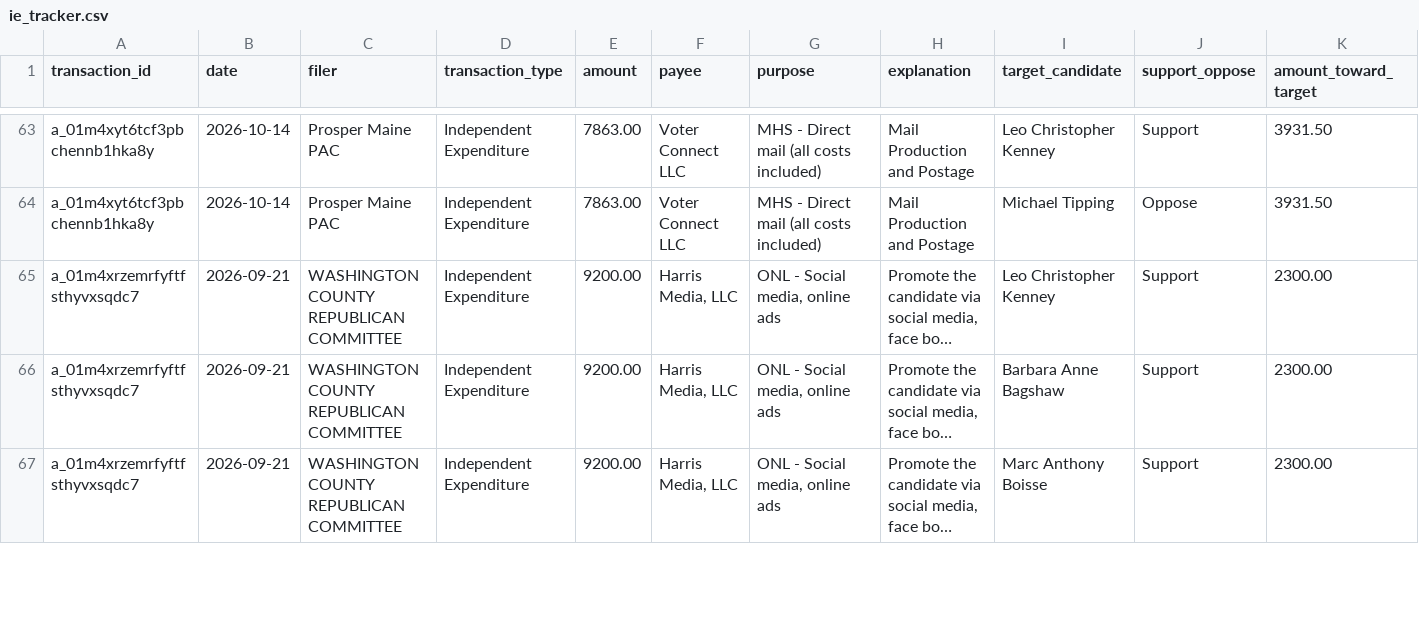
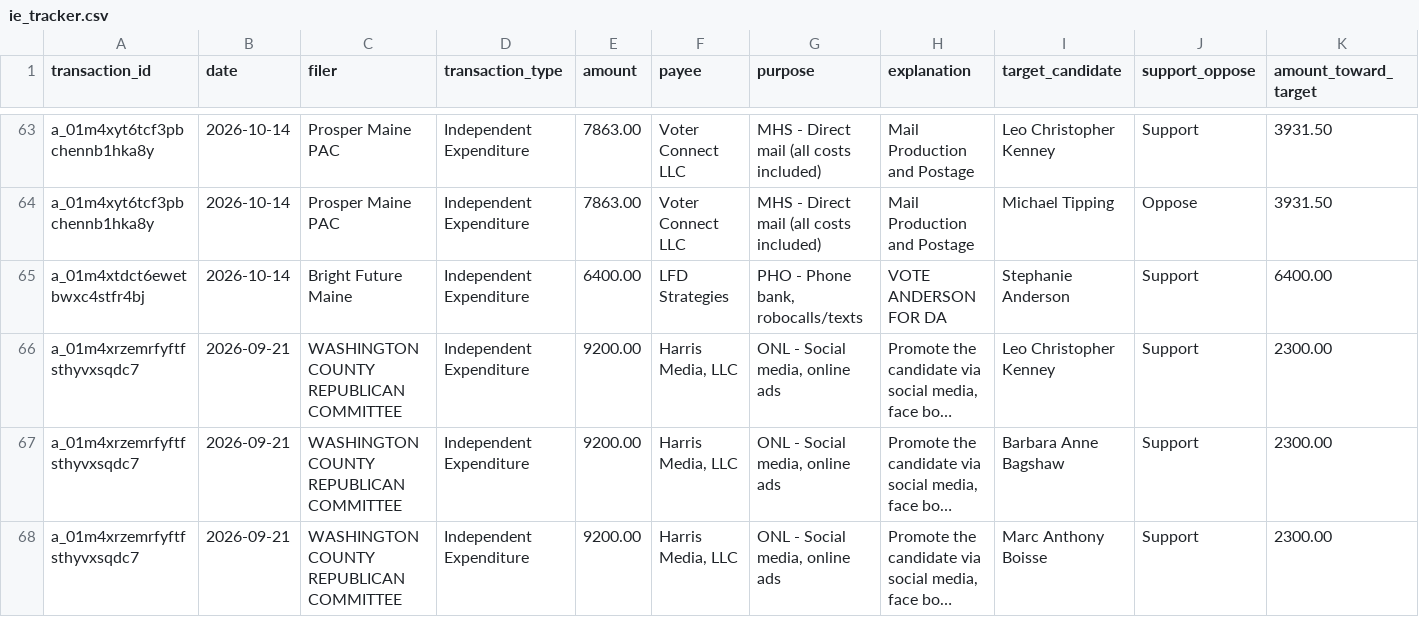
Before and after one commit to wsfp/maine-ie-tracker, a CSV file: ie_tracker.csv, drawn as a sheet; only a part is shown, gaps mark what is left out; long unchanged cells end in …; rows hold the shown columns only; the diff names each change by its address in the sheet, - before the commit and + after, or states it on an @@ line.

```diff
--- a/ie_tracker.csv
+++ b/ie_tracker.csv
+row 65: a_01m4xtdct6ewetbwxc4stfr4bj | 2026-10-14 | Bright Future Maine | Independent Expenditure | 6400.00 | LFD Strategies | PHO - Phone bank, robocalls/texts | VOTE ANDERSON FOR DA | Stephanie Anderson | Support | 6400.00
```
